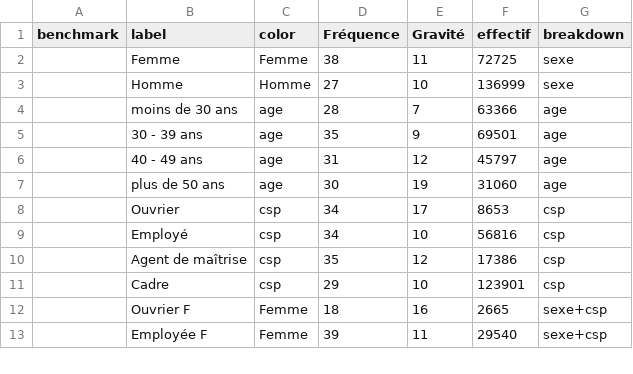
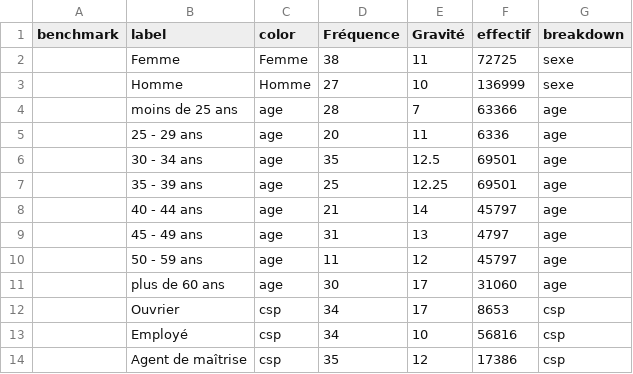
Before and after one commit to jravenel/cashstory_allviz, a CSV file: suivi-rh/data_sources/0_209.csv, drawn as a sheet; only a part is shown; the shorter side is filled out with more unchanged rows.

```diff
--- a/suivi-rh/data_sources/0_209.csv
+++ b/suivi-rh/data_sources/0_209.csv
@@ -3,6 +3,10 @@ benchmark,label,color,Fréquence,Gravité,effectif,breakdown
 ,Homme,Homme,27,10,136999,sexe
-,moins de 30 ans,age,28,7,63366,age
-,30 - 39 ans,age,35,9,69501,age
-,40 - 49 ans,age,31,12,45797,age
-,plus de 50 ans,age,30,19,31060,age
+,moins de 25 ans,age,28,7,63366,age
+,25 - 29 ans,age,20,11,6336,age
+,30 - 34 ans,age,35,12.5,69501,age
+,35 - 39 ans,age,25,12.25,69501,age
+,40 - 44 ans,age,21,14,45797,age
+,45 - 49 ans,age,31,13,4797,age
+,50 - 59 ans,age,11,12,45797,age
+,plus de 60 ans,age,30,17,31060,age
 ,Ouvrier,csp,34,17,8653,csp
```
Also changed, not shown: suivi-rh/data_sources/0_101.csv, 2 other files.
